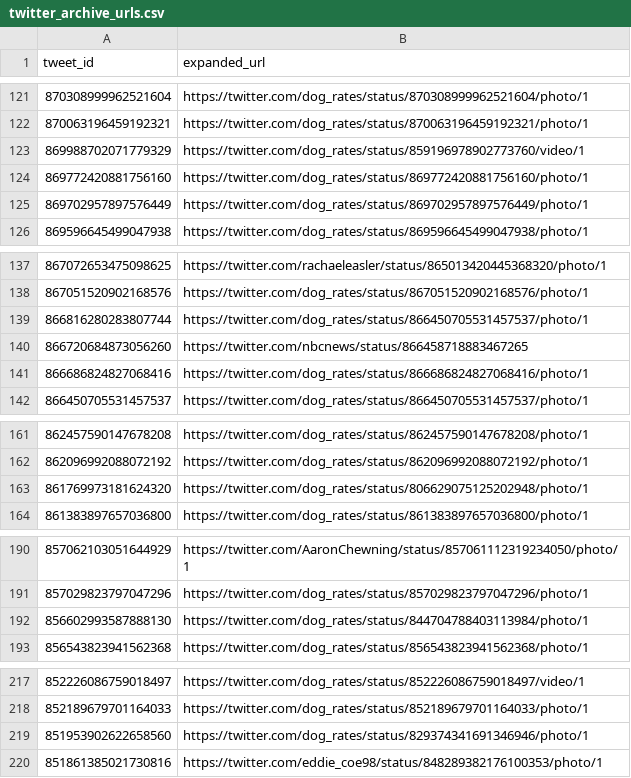
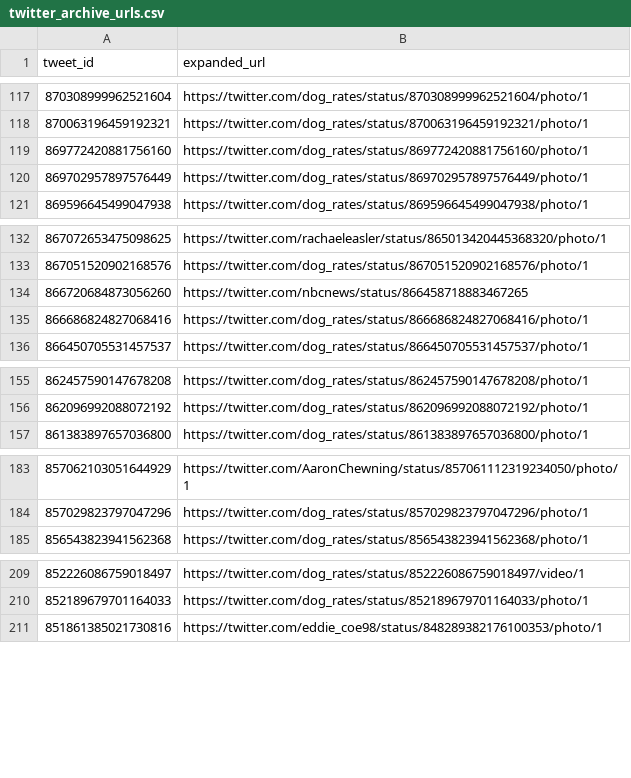
Before and after one commit to benvens-udacity/wrangle-and-analyze-data, a CSV file: clean/twitter_archive_urls.csv, drawn as a sheet; only a part is shown, gaps mark what is left out; the diff covers the shown part only; the diff names each change by its address in the sheet, - before the commit and + after, or states it on an @@ line.

```diff
--- a/clean/twitter_archive_urls.csv
+++ b/clean/twitter_archive_urls.csv
-row 123: 869988702071779329 | https://twitter.com/dog_rates/status/859196978902773760/video/1
-row 139: 866816280283807744 | https://twitter.com/dog_rates/status/866450705531457537/photo/1
-row 163: 861769973181624320 | https://twitter.com/dog_rates/status/806629075125202948/photo/1
-row 192: 856602993587888130 | https://twitter.com/dog_rates/status/844704788403113984/photo/1
-row 219: 851953902622658560 | https://twitter.com/dog_rates/status/829374341691346946/photo/1
```
Also changed, not shown: 20 removed rows elsewhere in this file, clean/twitter_archive_master.csv, 2 other files.
